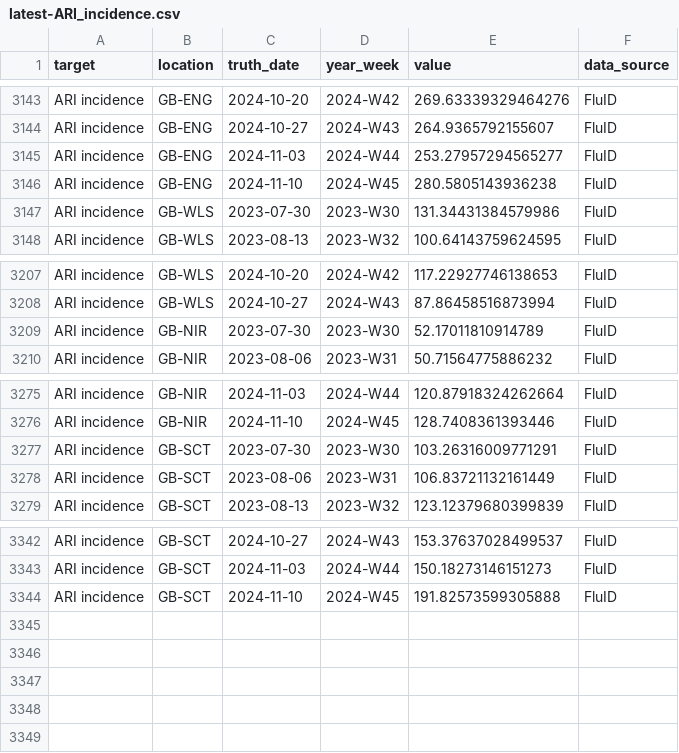
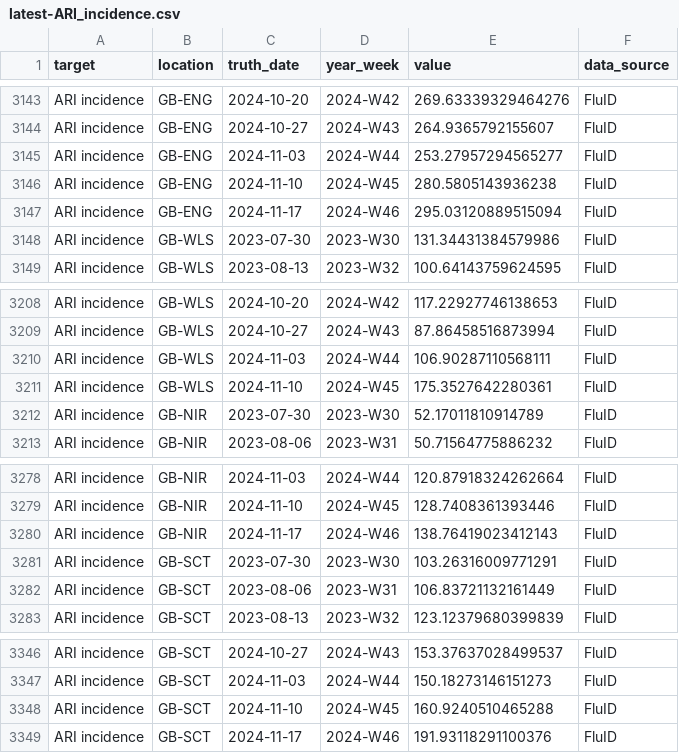
Before and after one commit to rhys-earl/Respicast, a CSV file: target-data/latest-ARI_incidence.csv, drawn as a sheet; only a part is shown, gaps mark what is left out.

```diff
--- a/target-data/latest-ARI_incidence.csv
+++ b/target-data/latest-ARI_incidence.csv
@@ -3146,2 +3146,3 @@ ARI incidence,GB-ENG,2024-11-03,2024-W44,253.27957294565277,FluID
 ARI incidence,GB-ENG,2024-11-10,2024-W45,280.5805143936238,FluID
+ARI incidence,GB-ENG,2024-11-17,2024-W46,295.03120889515094,FluID
 ARI incidence,GB-WLS,2023-07-30,2023-W30,131.34431384579986,FluID
@@ -3208,2 +3209,4 @@ ARI incidence,GB-WLS,2024-10-20,2024-W42,117.22927746138653,FluID
 ARI incidence,GB-WLS,2024-10-27,2024-W43,87.86458516873994,FluID
+ARI incidence,GB-WLS,2024-11-03,2024-W44,106.90287110568111,FluID
+ARI incidence,GB-WLS,2024-11-10,2024-W45,175.3527642280361,FluID
 ARI incidence,GB-NIR,2023-07-30,2023-W30,52.17011810914789,FluID
@@ -3276,2 +3279,3 @@ ARI incidence,GB-NIR,2024-11-03,2024-W44,120.87918324262664,FluID
 ARI incidence,GB-NIR,2024-11-10,2024-W45,128.7408361393446,FluID
+ARI incidence,GB-NIR,2024-11-17,2024-W46,138.76419023412143,FluID
 ARI incidence,GB-SCT,2023-07-30,2023-W30,103.26316009771291,FluID
@@ -3343,2 +3347,3 @@ ARI incidence,GB-SCT,2024-10-27,2024-W43,153.37637028499537,FluID
 ARI incidence,GB-SCT,2024-11-03,2024-W44,150.18273146151273,FluID
-ARI incidence,GB-SCT,2024-11-10,2024-W45,191.82573599305888,FluID
+ARI incidence,GB-SCT,2024-11-10,2024-W45,160.9240510465288,FluID
+ARI incidence,GB-SCT,2024-11-17,2024-W46,191.93118291100376,FluID
```
Also changed, not shown: target-data/latest-ILI_incidence.csv.
